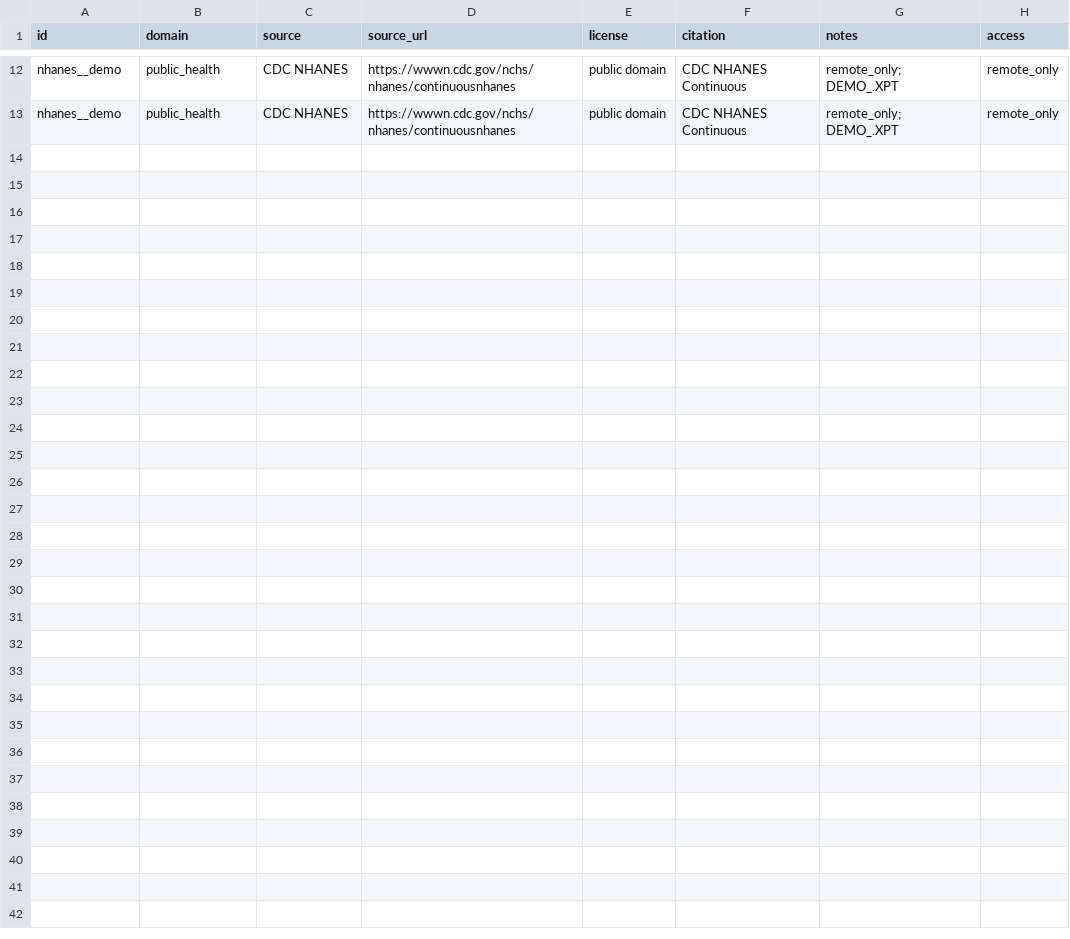
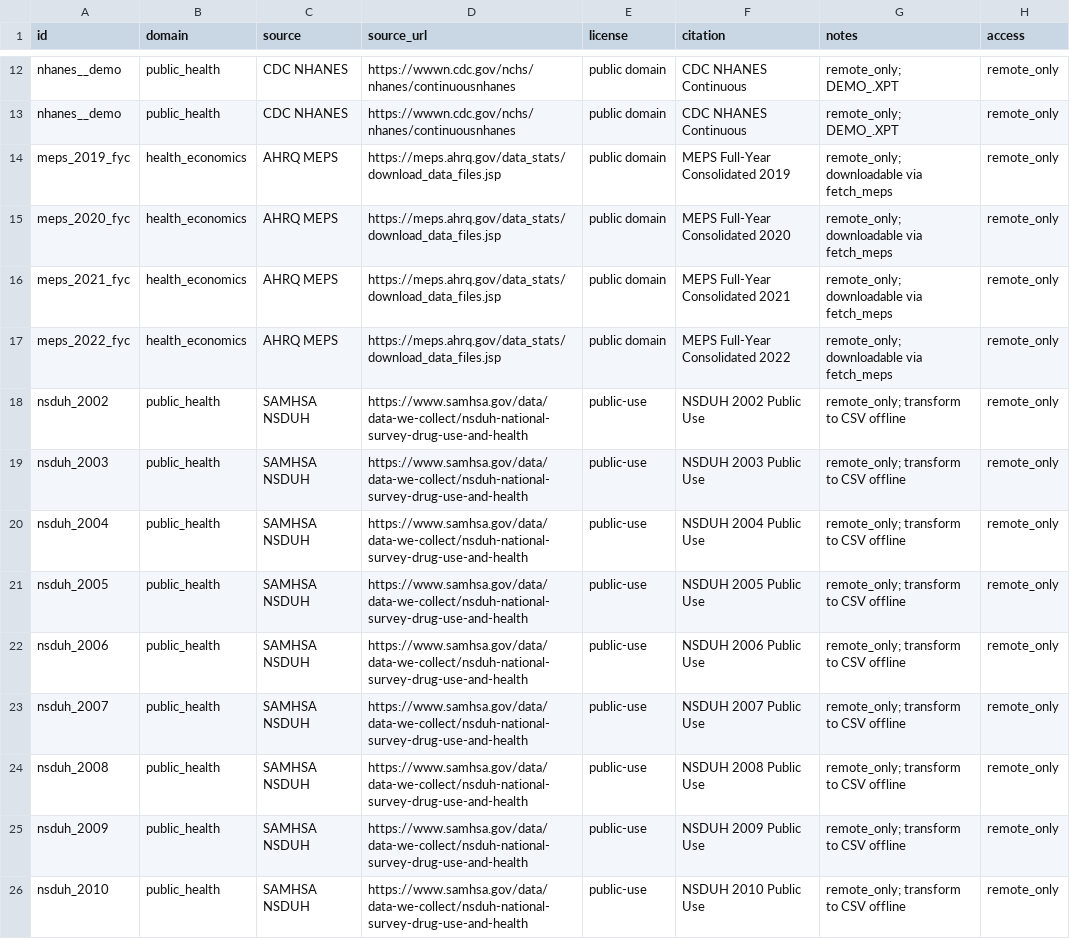
Before and after one commit to mahmood789/-WorldIPD, a CSV file: inst/registry/registry.csv, drawn as a sheet; only a part is shown, gaps mark what is left out; the diff covers the shown part only.

Commit message:
Add MEPS/NSDUH fetchers; expand registry for hundreds of public IPD candidates

```diff
--- a/inst/registry/registry.csv
+++ b/inst/registry/registry.csv
@@ -13 +13,14 @@ nhanes__demo,public_health,CDC NHANES,https://wwwn.cdc.gov/nchs/nhanes/continuou
 nhanes__demo,public_health,CDC NHANES,https://wwwn.cdc.gov/nchs/nhanes/continuousnhanes,public domain,CDC NHANES Continuous ,remote_only; DEMO_.XPT,remote_only
+meps_2019_fyc,health_economics,AHRQ MEPS,https://meps.ahrq.gov/data_stats/download_data_files.jsp,public domain,MEPS Full-Year Consolidated 2019,remote_only; downloadable via fetch_meps,remote_only
+meps_2020_fyc,health_economics,AHRQ MEPS,https://meps.ahrq.gov/data_stats/download_data_files.jsp,public domain,MEPS Full-Year Consolidated 2020,remote_only; downloadable via fetch_meps,remote_only
+meps_2021_fyc,health_economics,AHRQ MEPS,https://meps.ahrq.gov/data_stats/download_data_files.jsp,public domain,MEPS Full-Year Consolidated 2021,remote_only; downloadable via fetch_meps,remote_only
+meps_2022_fyc,health_economics,AHRQ MEPS,https://meps.ahrq.gov/data_stats/download_data_files.jsp,public domain,MEPS Full-Year Consolidated 2022,remote_only; downloadable via fetch_meps,remote_only
+nsduh_2002,public_health,SAMHSA NSDUH,https://www.samhsa.gov/data/data-we-collect/nsduh-national-survey-drug-use-and-health,public-use,NSDUH 2002 Public Use,remote_only; transform to CSV offline,remote_only
+nsduh_2003,public_health,SAMHSA NSDUH,https://www.samhsa.gov/data/data-we-collect/nsduh-national-survey-drug-use-and-health,public-use,NSDUH 2003 Public Use,remote_only; transform to CSV offline,remote_only
+nsduh_2004,public_health,SAMHSA NSDUH,https://www.samhsa.gov/data/data-we-collect/nsduh-national-survey-drug-use-and-health,public-use,NSDUH 2004 Public Use,remote_only; transform to CSV offline,remote_only
+nsduh_2005,public_health,SAMHSA NSDUH,https://www.samhsa.gov/data/data-we-collect/nsduh-national-survey-drug-use-and-health,public-use,NSDUH 2005 Public Use,remote_only; transform to CSV offline,remote_only
+nsduh_2006,public_health,SAMHSA NSDUH,https://www.samhsa.gov/data/data-we-collect/nsduh-national-survey-drug-use-and-health,public-use,NSDUH 2006 Public Use,remote_only; transform to CSV offline,remote_only
+nsduh_2007,public_health,SAMHSA NSDUH,https://www.samhsa.gov/data/data-we-collect/nsduh-national-survey-drug-use-and-health,public-use,NSDUH 2007 Public Use,remote_only; transform to CSV offline,remote_only
+nsduh_2008,public_health,SAMHSA NSDUH,https://www.samhsa.gov/data/data-we-collect/nsduh-national-survey-drug-use-and-health,public-use,NSDUH 2008 Public Use,remote_only; transform to CSV offline,remote_only
+nsduh_2009,public_health,SAMHSA NSDUH,https://www.samhsa.gov/data/data-we-collect/nsduh-national-survey-drug-use-and-health,public-use,NSDUH 2009 Public Use,remote_only; transform to CSV offline,remote_only
+nsduh_2010,public_health,SAMHSA NSDUH,https://www.samhsa.gov/data/data-we-collect/nsduh-national-survey-drug-use-and-health,public-use,NSDUH 2010 Public Use,remote_only; transform to CSV offline,remote_only
```
Also changed, not shown: 12 added rows elsewhere in this file, 5 other files.
